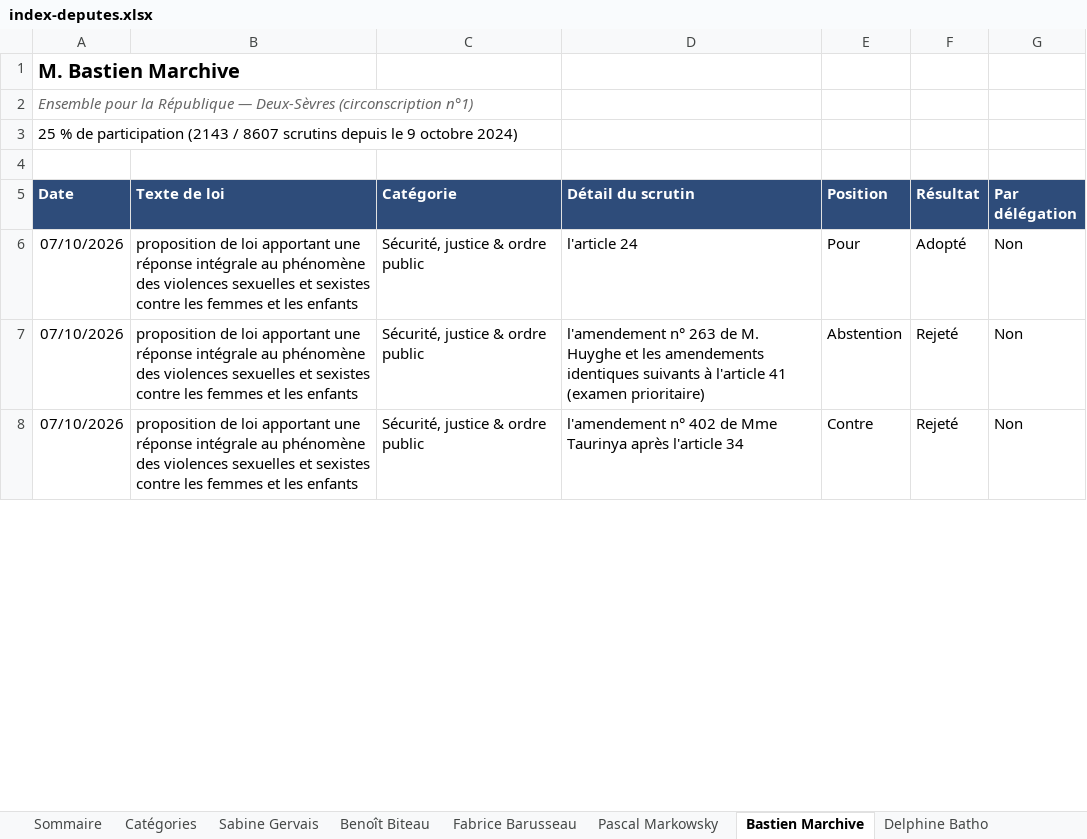
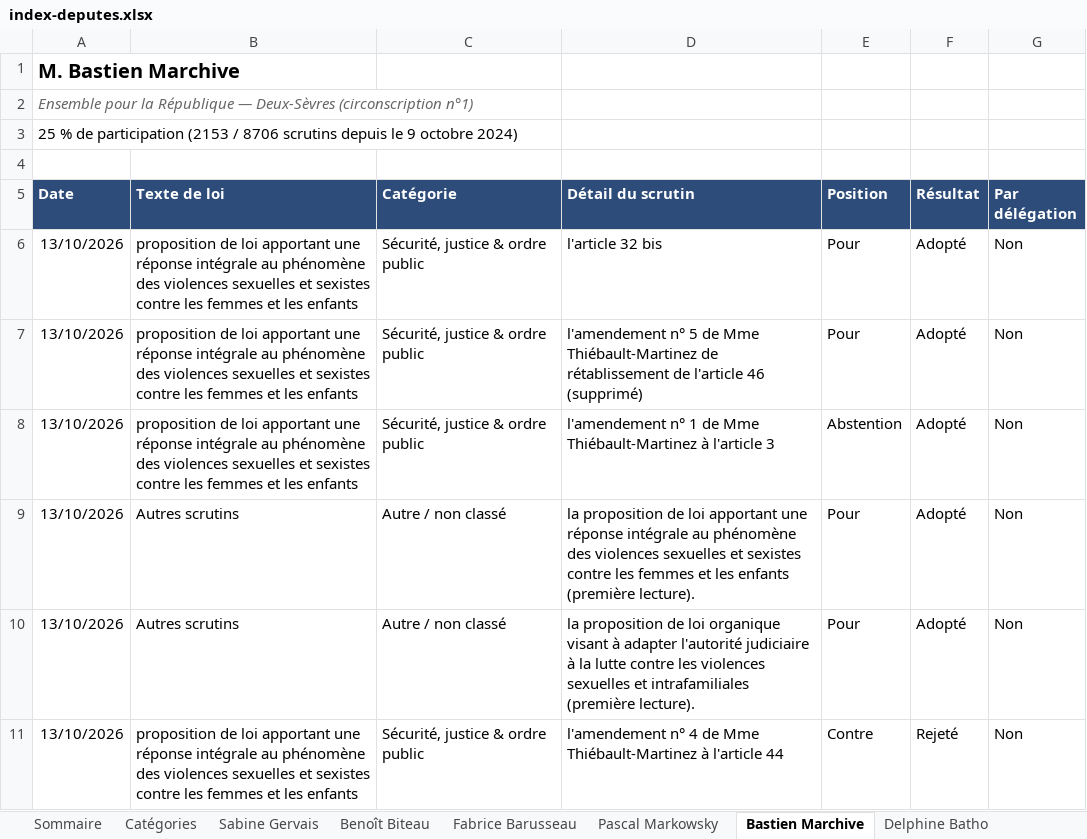
Before and after one commit to Biguhuh/votes_parlementaires, an Excel workbook: docs/index-deputes.xlsx, sheet Bastien Marchive, drawn as a sheet; only a part is shown; values as stored, in another font and other column widths than the file's, no borders; table styles not drawn; addresses are those after the commit; the diff covers the shown part only; the diff names each change by its address in the sheet, - before the commit and + after, or states it on an @@ line.

```diff
--- a/docs/index-deputes.xlsx (sheet Bastien Marchive)
+++ b/docs/index-deputes.xlsx (sheet Bastien Marchive)
-A3 (Date): …de participation (2143 / 8607 scrutins depuis…
+A3 (Date): …de participation (2153 / 8706 scrutins depuis…
-A6 (Date): 07/10/2026
+A6 (Date): 13/10/2026
-D6 (Détail du scrutin): l'article 24
+D6 (Détail du scrutin): l'article 32 bis
+row 7: 13/10/2026 | proposition de loi apportant une réponse intégrale au phénomène des violences sexuelles et sexistes contre les femmes et les enfants | Sécurité, justice & ordre public | l'amendement n° 5 de Mme Thiébault-Martinez de rétablissement de l'article 46 (supprimé) | Pour | Adopté | Non
-A8 (Date): 07/10/2026
+A8 (Date): 13/10/2026
-D8 (Détail du scrutin): l'amendement n° 263 de M. Huyghe et les amendements identiques suivants à l'article 41 (examen prioritaire)
+D8 (Détail du scrutin): l'amendement n° 1 de Mme Thiébault-Martinez à l'article 3
-F8 (Résultat): Rejeté
+F8 (Résultat): Adopté
+row 9: 13/10/2026 | Autres scrutins | Autre / non classé | la proposition de loi apportant une réponse intégrale au phénomène des violences sexuelles et sexistes contre les femmes et les enfants (première lecture). | Pour | Adopté | Non
+row 10: 13/10/2026 | Autres scrutins | Autre / non classé | la proposition de loi organique visant à adapter l'autorité judiciaire à la lutte contre les violences sexuelles et intrafamiliales (première lecture). | Pour | Adopté | Non
-A11 (Date): 07/10/2026
+A11 (Date): 13/10/2026
-D11 (Détail du scrutin): l'amendement n° 402 de Mme Taurinya après l'article 34
+D11 (Détail du scrutin): l'amendement n° 4 de Mme Thiébault-Martinez à l'article 44
```
Also changed, not shown: 7 added rows, 1460 moved rows and 7 edited cells elsewhere in this sheet, sheet Pascal Markowsky, sheet Fabrice Barusseau, sheet Benoît Biteau, sheet Jean-Marie Fiévet, sheet Delphine Batho, sheet Sabine Gervais, 1 more sheet, docs/index-senateurs.xlsx, 7 other files.
